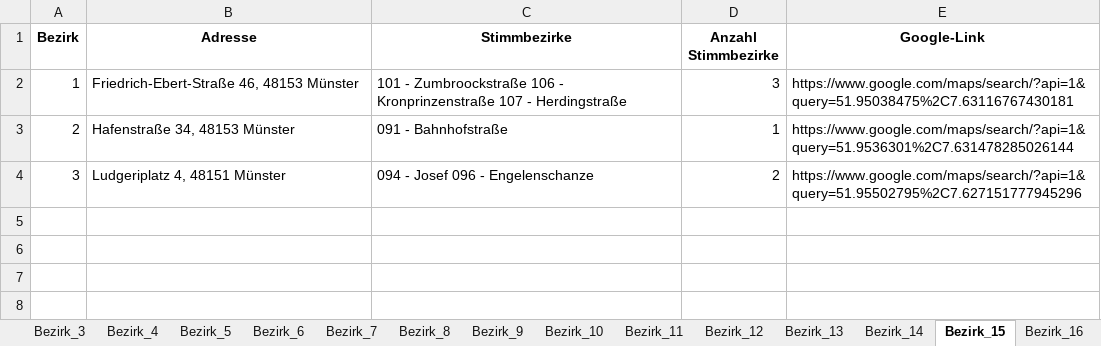
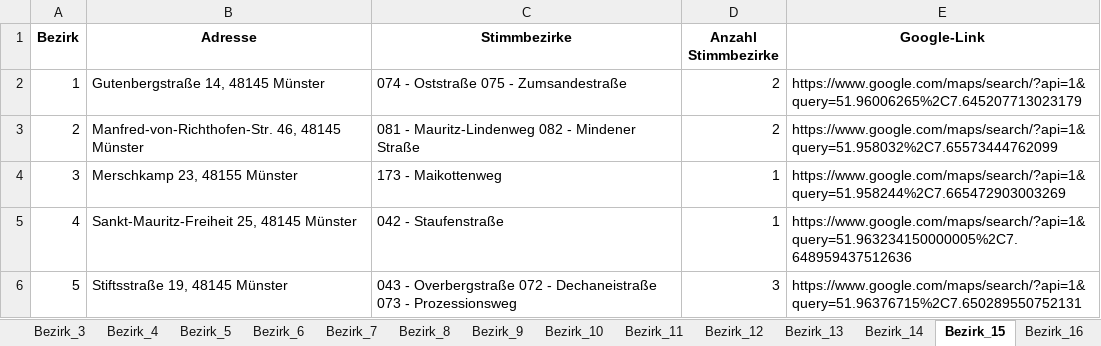
Before and after one commit to Braaacke/Routen, an Excel workbook: routes_optimized.xlsx, sheet Bezirk_15, drawn as a sheet; values as stored, in another font and other column widths than the file's, no borders; the diff names each change by its address in the sheet, - before the commit and + after, or states it on an @@ line.

```diff
--- a/routes_optimized.xlsx (sheet Bezirk_15)
+++ b/routes_optimized.xlsx (sheet Bezirk_15)
-B2 (Adresse): Friedrich-Ebert-Straße 46, 48153 Münster
+B2 (Adresse): Gutenbergstraße 14, 48145 Münster
-C2 (Stimmbezirke): 101 - Zumbroockstraße 106 - Kronprinzenstraße 107 - Herdingstraße
+C2 (Stimmbezirke): 074 - Oststraße 075 - Zumsandestraße
-D2 (Anzahl Stimmbezirke): 3
+D2 (Anzahl Stimmbezirke): 2
-E2 (Google-Link): https://www.google.com/maps/search/?api=1&query=51.95038475%2C7.63116767430181
+E2 (Google-Link): https://www.google.com/maps/search/?api=1&query=51.96006265%2C7.645207713023179
-B3 (Adresse): Hafenstraße 34, 48153 Münster
+B3 (Adresse): Manfred-von-Richthofen-Str. 46, 48145 Münster
-C3 (Stimmbezirke): 091 - Bahnhofstraße
+C3 (Stimmbezirke): 081 - Mauritz-Lindenweg 082 - Mindener Straße
-D3 (Anzahl Stimmbezirke): 1
+D3 (Anzahl Stimmbezirke): 2
-E3 (Google-Link): https://www.google.com/maps/search/?api=1&query=51.9536301%2C7.631478285026144
+E3 (Google-Link): https://www.google.com/maps/search/?api=1&query=51.958032%2C7.65573444762099
-B4 (Adresse): Ludgeriplatz 4, 48151 Münster
+B4 (Adresse): Merschkamp 23, 48155 Münster
-C4 (Stimmbezirke): 094 - Josef 096 - Engelenschanze
+C4 (Stimmbezirke): 173 - Maikottenweg
-D4 (Anzahl Stimmbezirke): 2
+D4 (Anzahl Stimmbezirke): 1
-E4 (Google-Link): https://www.google.com/maps/search/?api=1&query=51.95502795%2C7.627151777945296
+E4 (Google-Link): https://www.google.com/maps/search/?api=1&query=51.958244%2C7.665472903003269
+row 5: 4 | Sankt-Mauritz-Freiheit 25, 48145 Münster | 042 - Staufenstraße | 1 | https://www.google.com/maps/search/?api=1&query=51.963234150000005%2C7.648959437512636
+row 6: 5 | Stiftsstraße 19, 48145 Münster | 043 - Overbergstraße 072 - Dechaneistraße 073 - Prozessionsweg | 3 | https://www.google.com/maps/search/?api=1&query=51.96376715%2C7.650289550752131
```
Also changed, not shown: sheet Übersicht, sheet Bezirk_21, sheet Bezirk_22, sheet Bezirk_5, sheet Bezirk_23, sheet Bezirk_25, 23 more sheets.
